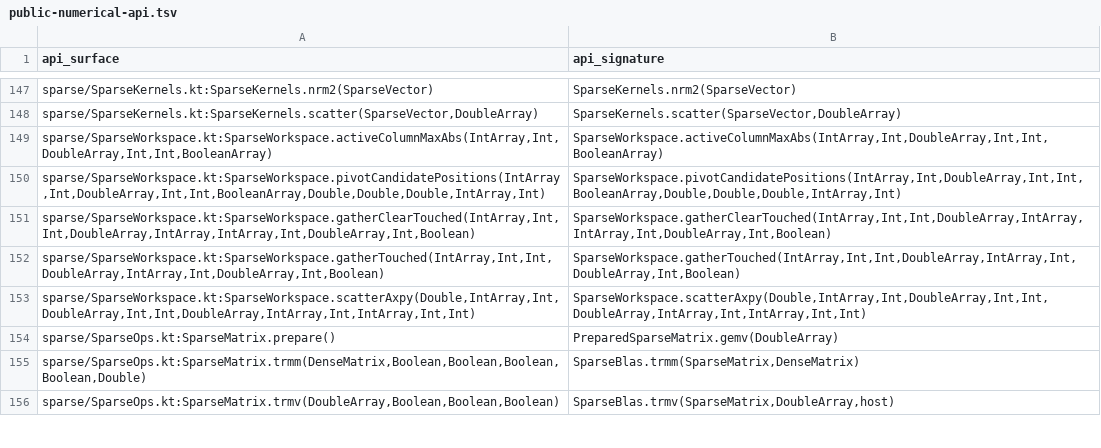
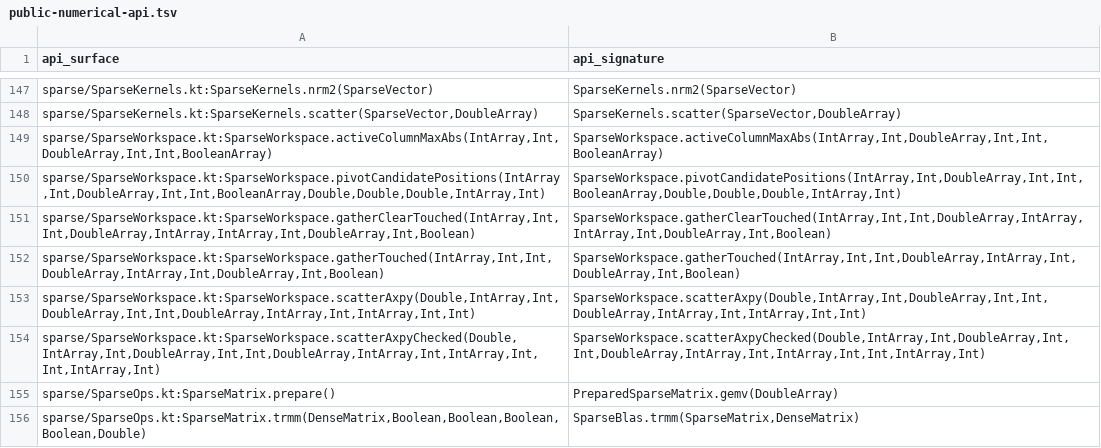
Before and after one commit to Eignex/koblas, a TSV file: koblas-bench/public-numerical-api.tsv, drawn as a sheet; only a part is shown, gaps mark what is left out; the shorter side is filled out with more unchanged rows; the diff names each change by its address in the sheet, - before the commit and + after, or states it on an @@ line.

```diff
--- a/koblas-bench/public-numerical-api.tsv
+++ b/koblas-bench/public-numerical-api.tsv
+row 154: sparse/SparseWorkspace.kt:SparseWorkspace.scatterAxpyChecked(Double,IntArray,Int,DoubleArray,Int,Int,DoubleArray,IntArray,Int,IntArray,Int,Int,IntArray,Int) | SparseWorkspace.scatterAxpyChecked(Double,IntArray,Int,DoubleArray,Int,Int,DoubleArray,IntArray,Int,IntArray,Int,Int,IntArray,Int)
```
Also changed, not shown: koblas-bench/benchmark-coverage.tsv, koblas-bench/comparator-coverage.tsv, 7 other files.
